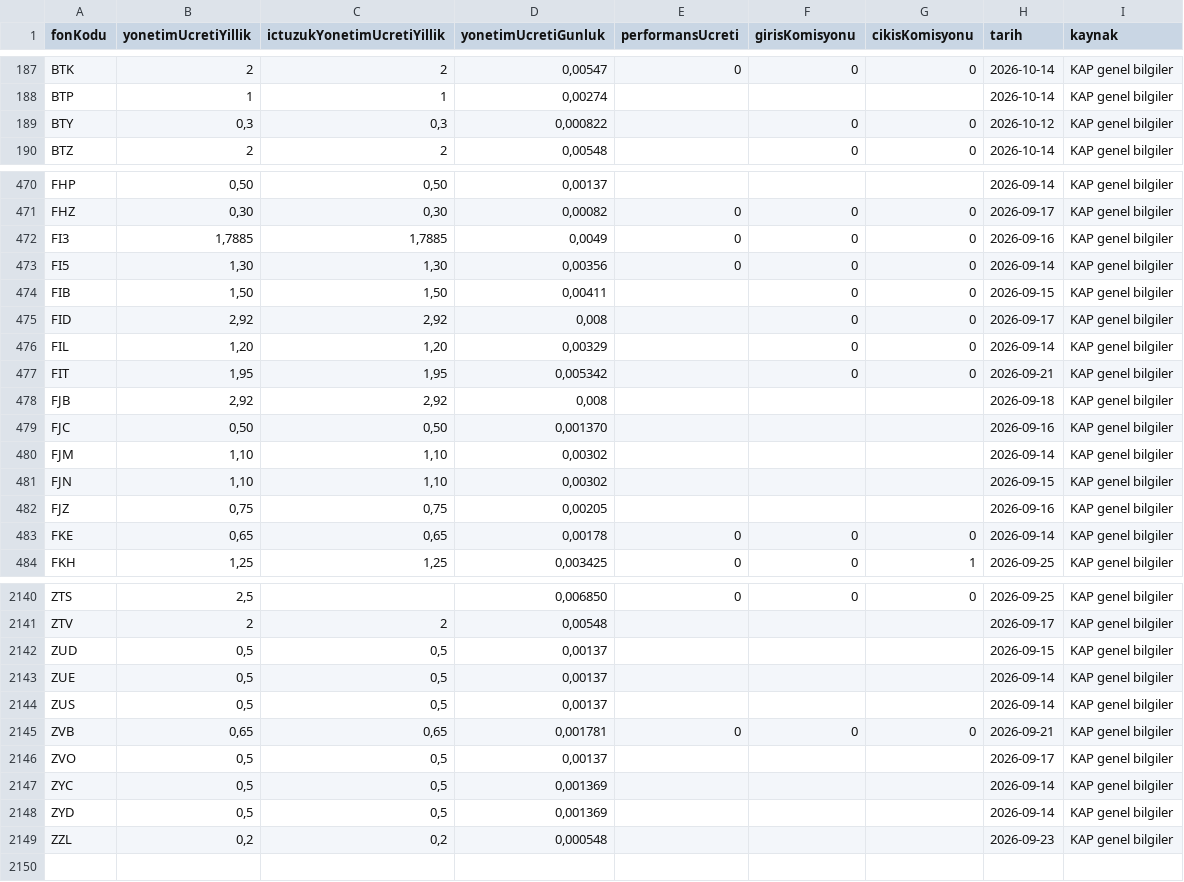
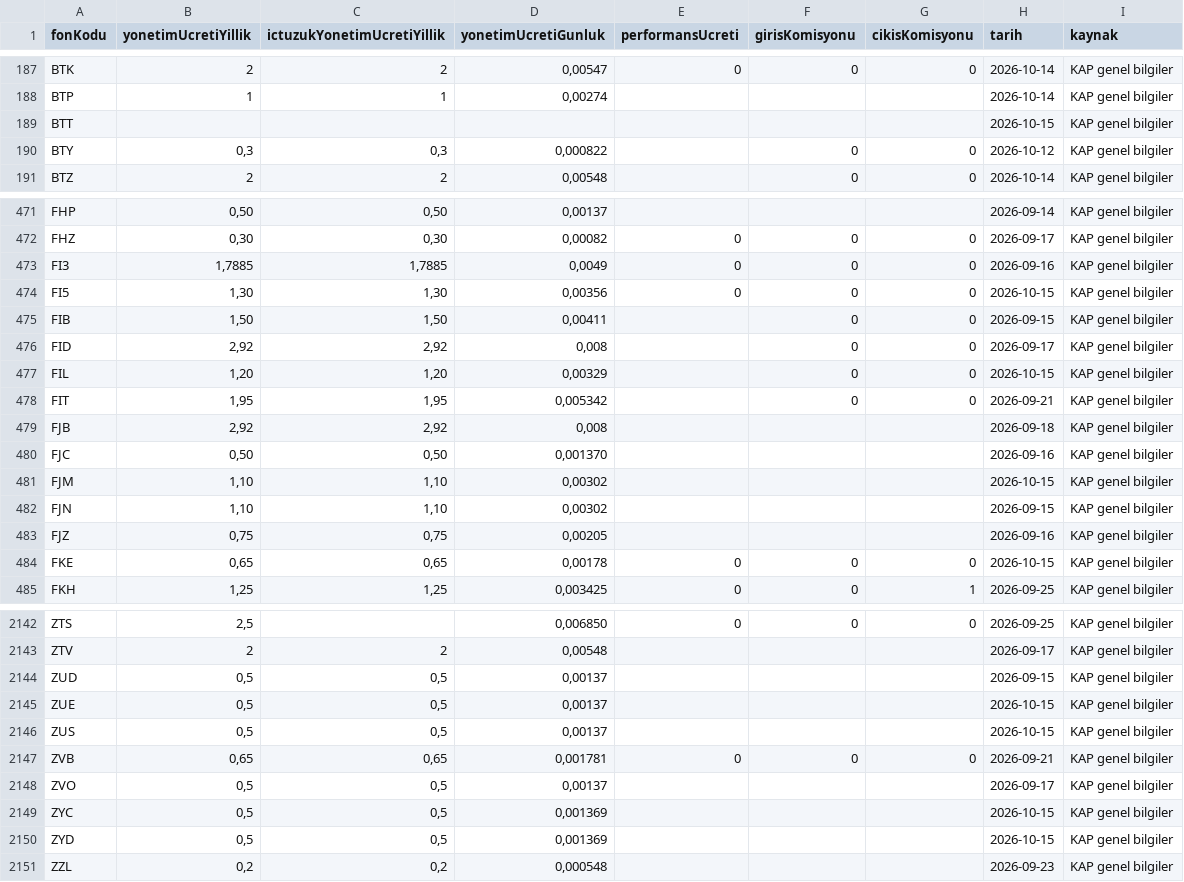
Before and after one commit to sercannnnn/fon-analiz-veri, a CSV file: veri/fon_ucret.csv, drawn as a sheet; only a part is shown, gaps mark what is left out; the diff covers the shown part only.

```diff
--- a/veri/fon_ucret.csv
+++ b/veri/fon_ucret.csv
@@ -188,2 +188,3 @@ BTK,2,2,"0,00547",0,0,0,2026-10-14,KAP genel bilgiler
 BTP,1,1,"0,00274",,,,2026-10-14,KAP genel bilgiler
+BTT,,,,,,,2026-10-15,KAP genel bilgiler
 BTY,"0,3","0,3","0,000822",,0,0,2026-10-12,KAP genel bilgiler
@@ -472,6 +473,6 @@ FHZ,"0,30","0,30","0,00082",0,0,0,2026-09-17,KAP genel bilgiler
 FI3,"1,7885","1,7885","0,0049",0,0,0,2026-09-16,KAP genel bilgiler
-FI5,"1,30","1,30","0,00356",0,0,0,2026-09-14,KAP genel bilgiler
+FI5,"1,30","1,30","0,00356",0,0,0,2026-10-15,KAP genel bilgiler
 FIB,"1,50","1,50","0,00411",,0,0,2026-09-15,KAP genel bilgiler
 FID,"2,92","2,92","0,008",,0,0,2026-09-17,KAP genel bilgiler
-FIL,"1,20","1,20","0,00329",,0,0,2026-09-14,KAP genel bilgiler
+FIL,"1,20","1,20","0,00329",,0,0,2026-10-15,KAP genel bilgiler
 FIT,"1,95","1,95","0,005342",,0,0,2026-09-21,KAP genel bilgiler
@@ -479,6 +480,6 @@ FJB,"2,92","2,92","0,008",,,,2026-09-18,KAP genel bilgiler
 FJC,"0,50","0,50","0,001370",,,,2026-09-16,KAP genel bilgiler
-FJM,"1,10","1,10","0,00302",,,,2026-09-14,KAP genel bilgiler
+FJM,"1,10","1,10","0,00302",,,,2026-10-15,KAP genel bilgiler
 FJN,"1,10","1,10","0,00302",,,,2026-09-15,KAP genel bilgiler
 FJZ,"0,75","0,75","0,00205",,,,2026-09-16,KAP genel bilgiler
-FKE,"0,65","0,65","0,00178",0,0,0,2026-09-14,KAP genel bilgiler
+FKE,"0,65","0,65","0,00178",0,0,0,2026-10-15,KAP genel bilgiler
 FKH,"1,25","1,25","0,003425",0,0,1,2026-09-25,KAP genel bilgiler
@@ -2142,8 +2144,8 @@ ZTV,2,2,"0,00548",,,,2026-09-17,KAP genel bilgiler
 ZUD,"0,5","0,5","0,00137",,,,2026-09-15,KAP genel bilgiler
-ZUE,"0,5","0,5","0,00137",,,,2026-09-14,KAP genel bilgiler
-ZUS,"0,5","0,5","0,00137",,,,2026-09-14,KAP genel bilgiler
+ZUE,"0,5","0,5","0,00137",,,,2026-10-15,KAP genel bilgiler
+ZUS,"0,5","0,5","0,00137",,,,2026-10-15,KAP genel bilgiler
 ZVB,"0,65","0,65","0,001781",0,0,0,2026-09-21,KAP genel bilgiler
 ZVO,"0,5","0,5","0,00137",,,,2026-09-17,KAP genel bilgiler
-ZYC,"0,5","0,5","0,001369",,,,2026-09-14,KAP genel bilgiler
-ZYD,"0,5","0,5","0,001369",,,,2026-09-14,KAP genel bilgiler
+ZYC,"0,5","0,5","0,001369",,,,2026-10-15,KAP genel bilgiler
+ZYD,"0,5","0,5","0,001369",,,,2026-10-15,KAP genel bilgiler
 ZZL,"0,2","0,2","0,000548",,,,2026-09-23,KAP genel bilgiler
```
Also changed, not shown: 1 added row and 144 edited cells elsewhere in this file, 3 other files.
